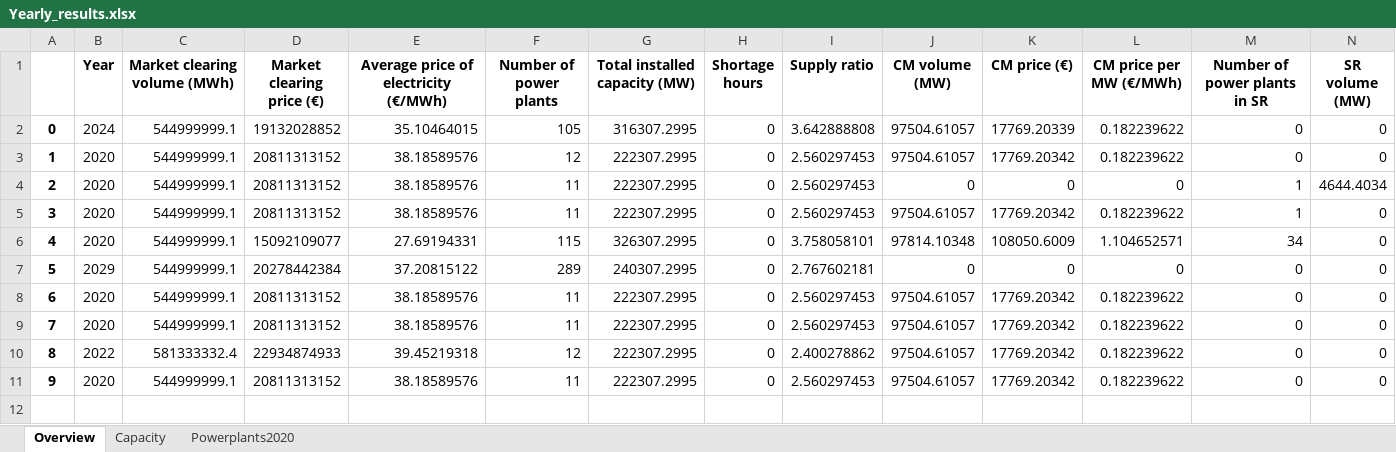
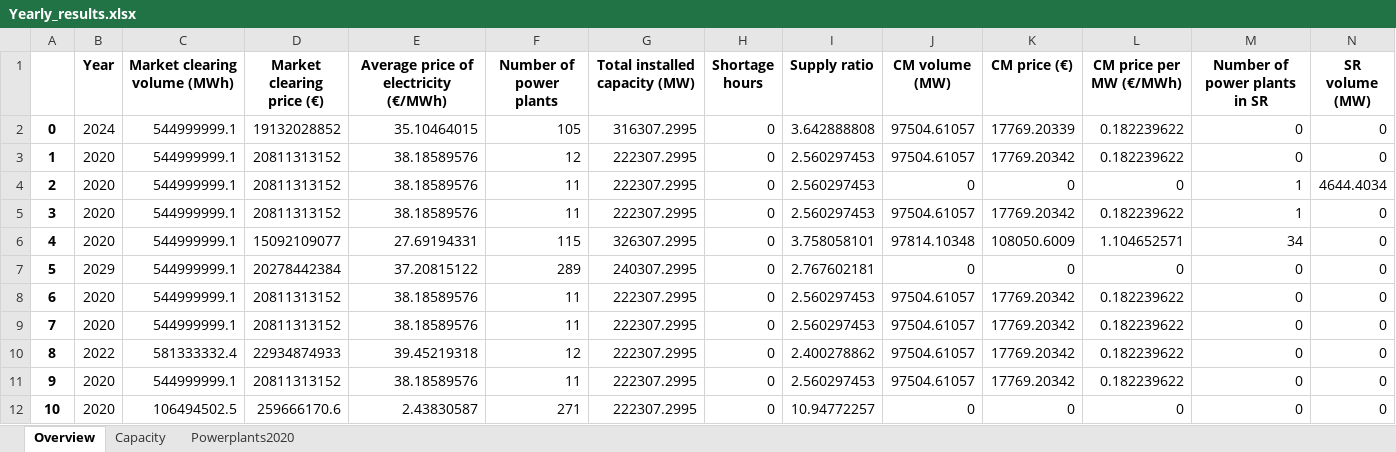
Before and after one commit to TradeRES/toolbox-amiris-emlab, an Excel workbook: emlabpy/Yearly_results.xlsx, sheet Overview, drawn as a sheet; only a part is shown; values as stored, in another font and other column widths than the file's, no borders; rows hold the shown columns only; the diff names each change by its address in the sheet, - before the commit and + after, or states it on an @@ line.

```diff
--- a/emlabpy/Yearly_results.xlsx (sheet Overview)
+++ b/emlabpy/Yearly_results.xlsx (sheet Overview)
+row 12: 10 | 2020 | 106494502.5 | 259666170.6 | 2.43830587 | 271 | 222307.2995 | 0 | 10.94772257 | 0 | 0 | 0 | 0 | 0
```
Also changed, not shown: sheet Powerplants2020, sheet Capacity, amiris_workflow/amiris_data_structure.xlsx, 9 other files.
